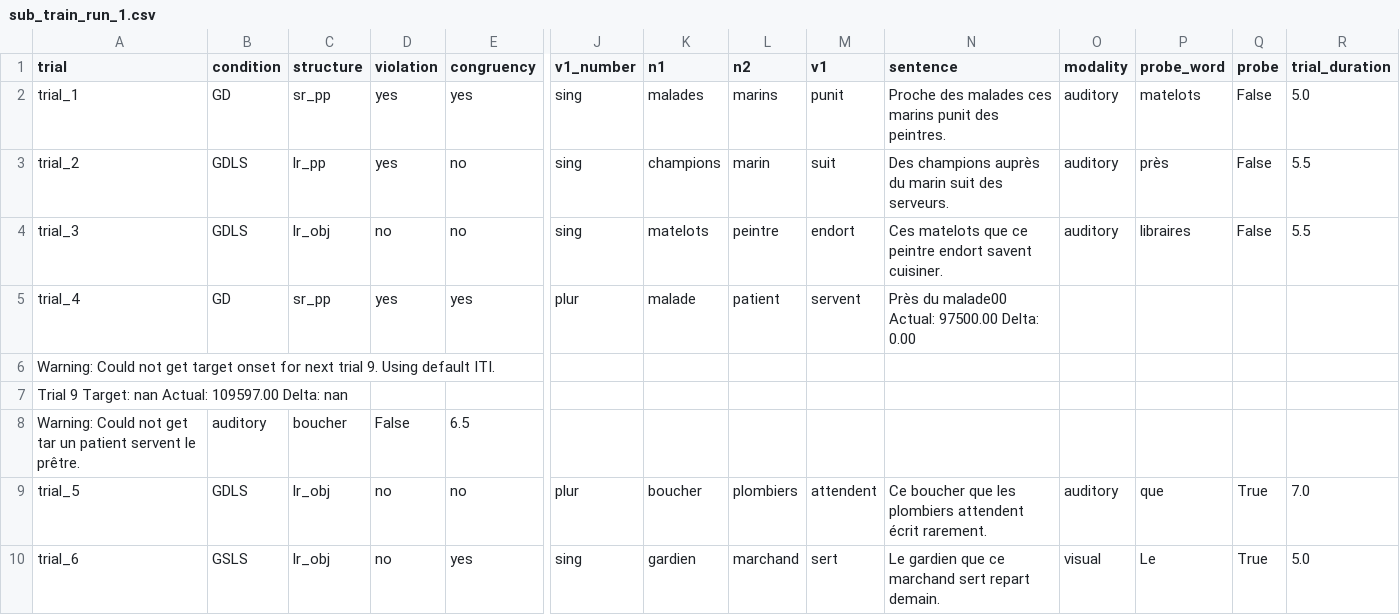
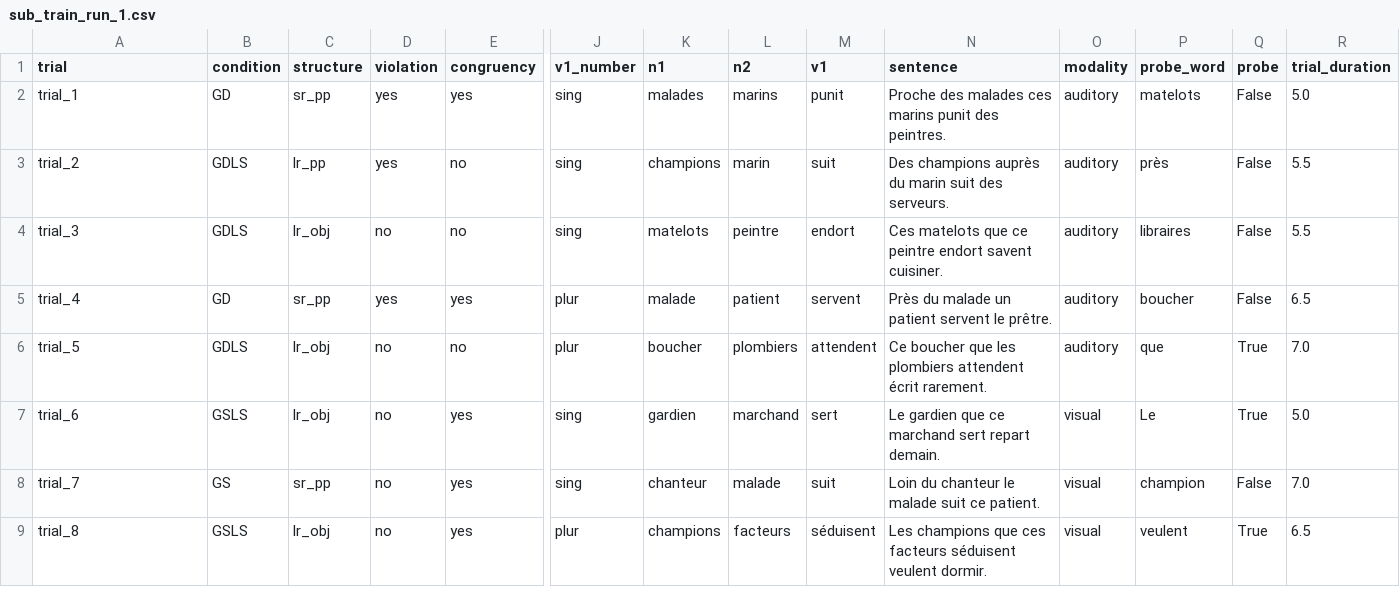
Before and after one commit to avalazem/Long_Range_Agreement, a CSV file: Stimuli/training/sub_train_run_1/sub_train_run_1.csv, drawn as a sheet; only a part is shown, gaps mark what is left out; the shorter side is filled out with more unchanged rows; rows hold the shown columns only; the diff names each change by its address in the sheet, - before the commit and + after, or states it on an @@ line.

```diff
--- a/Stimuli/training/sub_train_run_1/sub_train_run_1.csv
+++ b/Stimuli/training/sub_train_run_1/sub_train_run_1.csv
-N5 (sentence): Près du malade00 Actual: 97500.00 Delta: 0.00
+N5 (sentence): Près du malade un patient servent le prêtre.
-O5 (modality): (empty)
+O5 (modality): auditory
-P5 (probe_word): (empty)
+P5 (probe_word): boucher
-Q5 (probe): (empty)
+Q5 (probe): False
-R5 (trial_duration): (empty)
+R5 (trial_duration): 6.5
-row 6: Warning: Could not get target onset for next trial 9. Using default ITI.
-row 7: Trial 9 Target: nan Actual: 109597.00 Delta: nan
-row 8: Warning: Could not get tar un patient servent le prêtre. | auditory | boucher | False | 6.5
```
Also changed, not shown: 16 other files.
